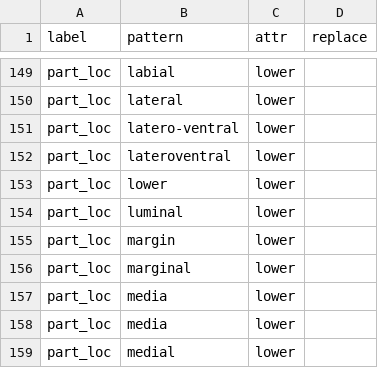
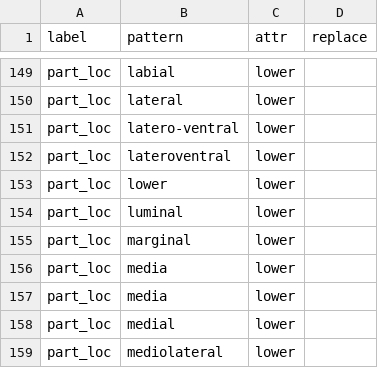
Before and after one commit to rafelafrance/traiter, a CSV file: traiter/vocabulary/insect_anatomy.csv, drawn as a sheet; only a part is shown, gaps mark what is left out; the shorter side is filled out with more unchanged rows.

Commit message:
Fix typo in insect anatomy vocab

```diff
--- a/traiter/vocabulary/insect_anatomy.csv
+++ b/traiter/vocabulary/insect_anatomy.csv
@@ -154,3 +154,2 @@ part_loc,lower,lower,
 part_loc,luminal,lower,
-part_loc,margin,lower,
 part_loc,marginal,lower,
```
